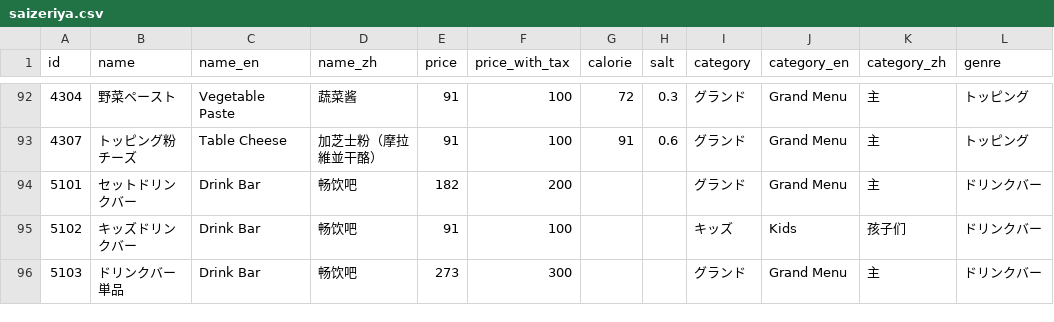
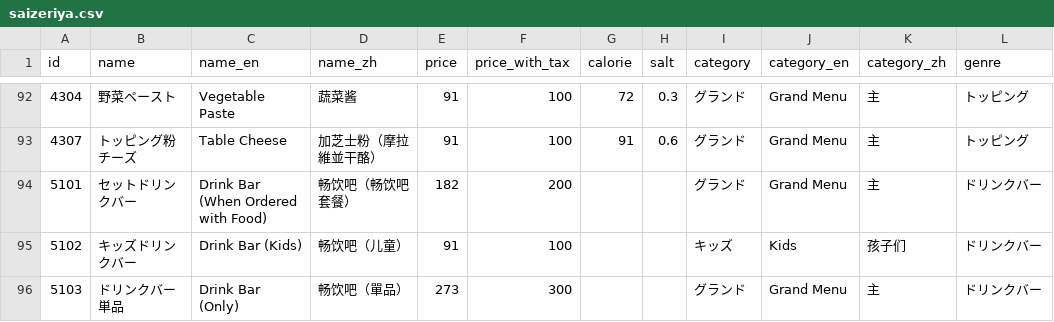
Before and after one commit to ryohidaka/saizeriya-menus, a CSV file: saizeriya.csv, drawn as a sheet; only a part is shown, gaps mark what is left out.

```diff
--- a/saizeriya.csv
+++ b/saizeriya.csv
@@ -93,4 +93,4 @@ id,name,name_en,name_zh,price,price_with_tax,calorie,salt,category,category_en,c
 4307,トッピング粉チーズ,Table Cheese,加芝士粉（摩拉維並干酪）,91,100,91,0.6,グランド,Grand Menu,主,トッピング
-5101,セットドリンクバー,Drink Bar,畅饮吧,182,200,,,グランド,Grand Menu,主,ドリンクバー
-5102,キッズドリンクバー,Drink Bar,畅饮吧,91,100,,,キッズ,Kids,孩子们,ドリンクバー
-5103,ドリンクバー単品,Drink Bar,畅饮吧,273,300,,,グランド,Grand Menu,主,ドリンクバー
+5101,セットドリンクバー,Drink Bar (When Ordered with Food),畅饮吧（畅饮吧套餐）,182,200,,,グランド,Grand Menu,主,ドリンクバー
+5102,キッズドリンクバー,Drink Bar (Kids),畅饮吧（儿童）,91,100,,,キッズ,Kids,孩子们,ドリンクバー
+5103,ドリンクバー単品,Drink Bar (Only),畅饮吧（單品）,273,300,,,グランド,Grand Menu,主,ドリンクバー
```
Also changed, not shown: 2 other files.
